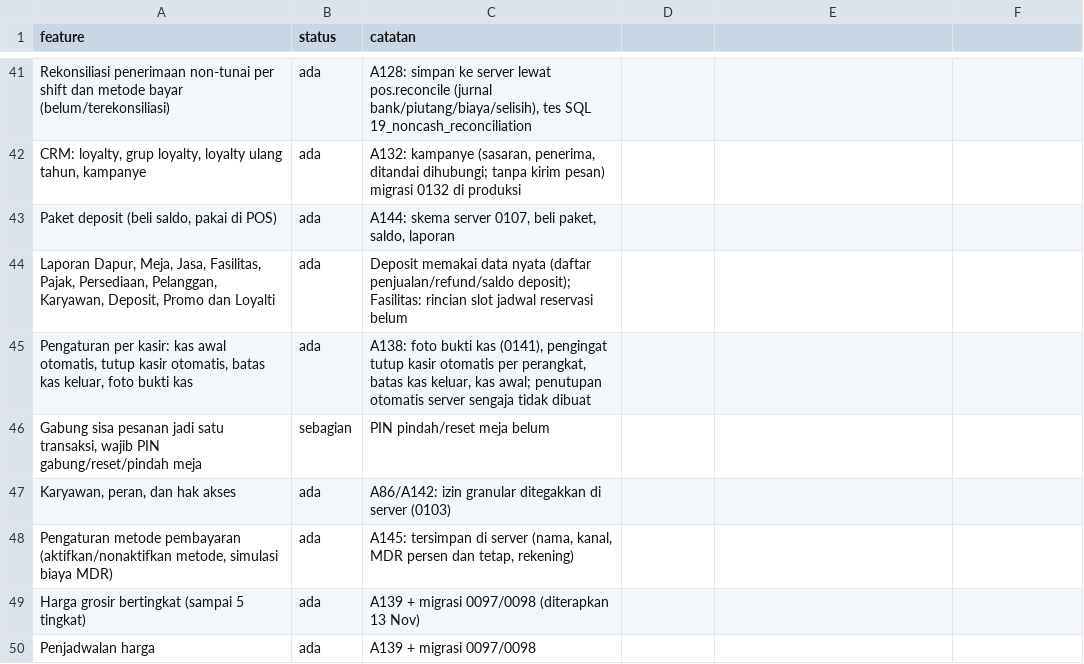
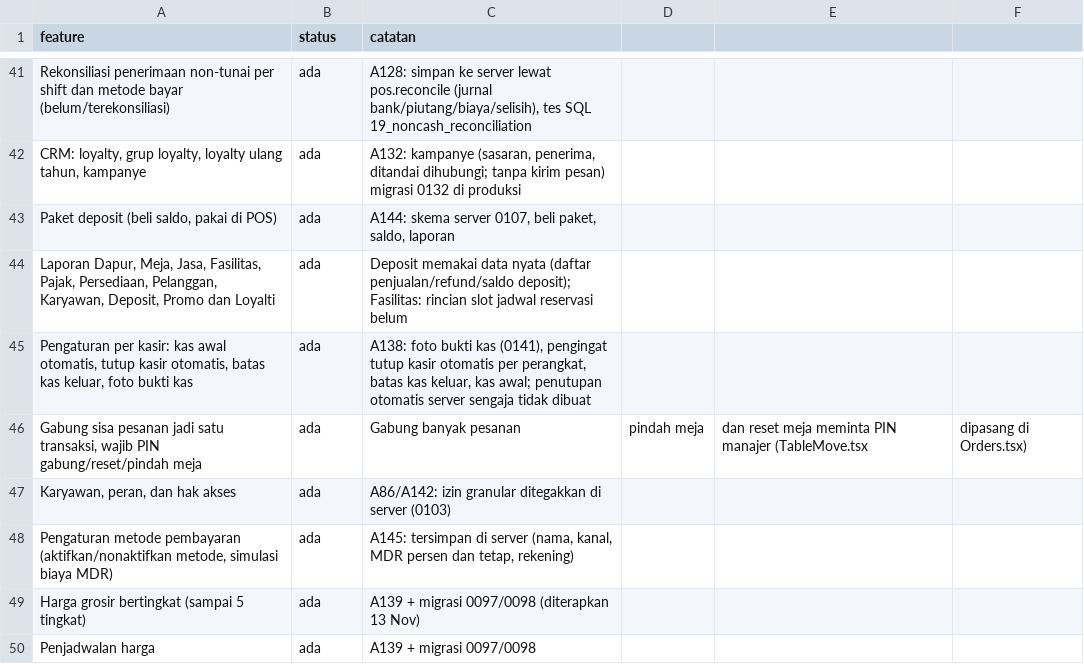
Before and after one commit to louisf2803/cg-pos, a CSV file: docs/semi.csv, drawn as a sheet; only a part is shown, gaps mark what is left out.

```diff
--- a/docs/semi.csv
+++ b/docs/semi.csv
@@ -45,3 +45,3 @@ Rekonsiliasi penerimaan non-tunai per shift dan metode bayar (belum/terekonsilia
 "Pengaturan per kasir: kas awal otomatis, tutup kasir otomatis, batas kas keluar, foto bukti kas",ada,"A138: foto bukti kas (0141), pengingat tutup kasir otomatis per perangkat, batas kas keluar, kas awal; penutupan otomatis server sengaja tidak dibuat"
-"Gabung sisa pesanan jadi satu transaksi, wajib PIN gabung/reset/pindah meja",sebagian,PIN pindah/reset meja belum
+"Gabung sisa pesanan jadi satu transaksi, wajib PIN gabung/reset/pindah meja",ada,Gabung banyak pesanan, pindah meja, dan reset meja meminta PIN manajer (TableMove.tsx, dipasang di Orders.tsx)
 "Karyawan, peran, dan hak akses",ada,"A86/A142: izin granular ditegakkan di server (0103)"
```
Also changed, not shown: 1 other file.
